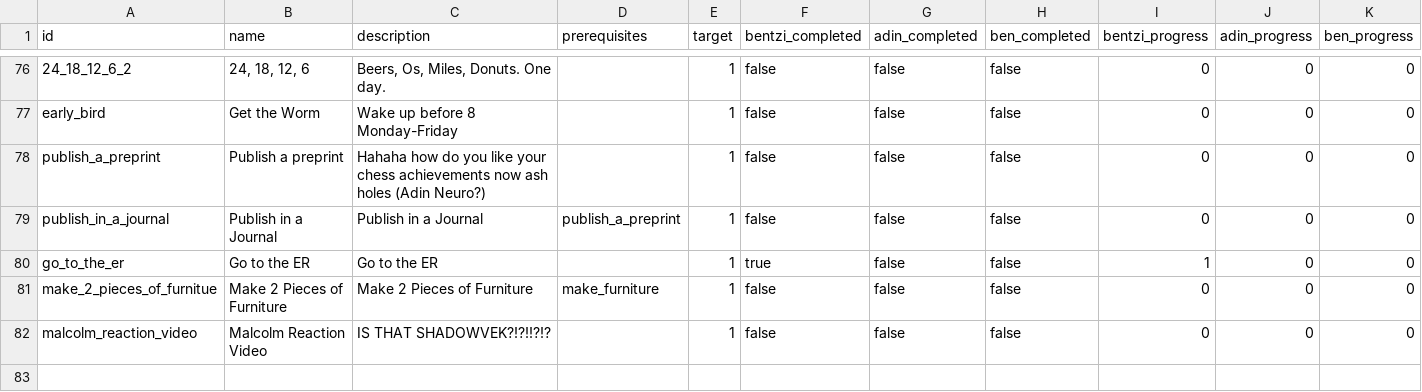
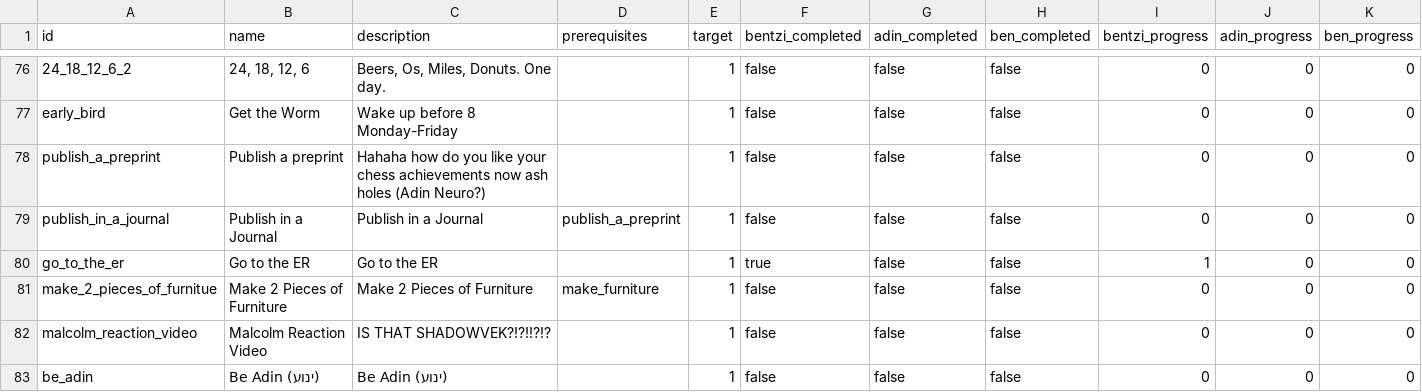
Before and after one commit to benpomeranz/benpomeranz.github.io, a CSV file: achievements/achievements.csv, drawn as a sheet; only a part is shown, gaps mark what is left out.

Commit message:
Update achievements data

```diff
--- a/achievements/achievements.csv
+++ b/achievements/achievements.csv
@@ -93 +93,2 @@ make_2_pieces_of_furnitue,Make 2 Pieces of Furniture,Make 2 Pieces of Furniture,
 malcolm_reaction_video,Malcolm Reaction Video,IS THAT SHADOWVEK?!?!!?!?,,1,false,false,false,0,0,0
+be_adin,Be Adin (ינוע),Be Adin (ינוע),,1,false,false,false,0,0,0
```
